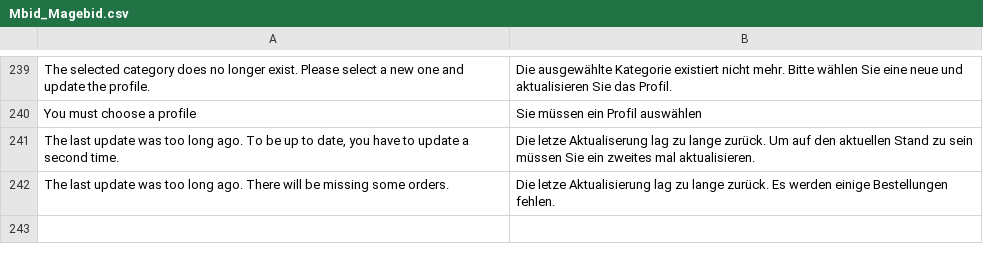
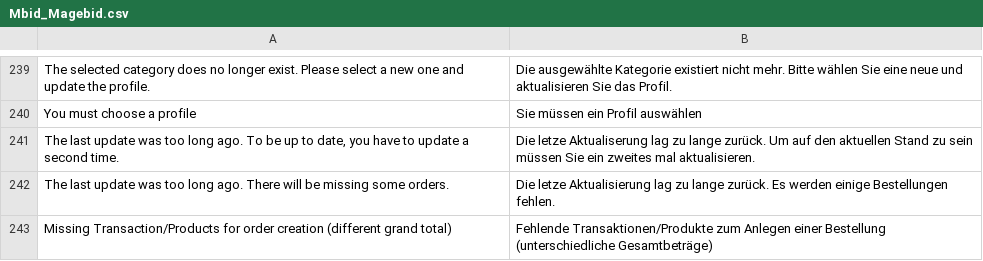
Before and after one commit to plieningerweb/Magebid, a CSV file: app/locale/de_DE/Mbid_Magebid.csv, drawn as a sheet; only a part is shown, gaps mark what is left out.

Commit message:
bugfix: 0.00 shipping cost in order; compare ebay order total with magento quote order before final order creation

```diff
--- a/app/locale/de_DE/Mbid_Magebid.csv
+++ b/app/locale/de_DE/Mbid_Magebid.csv
@@ -242 +242,2 @@
 "The last update was too long ago. There will be missing some orders.","Die letze Aktualisierung lag zu lange zurück. Es werden einige Bestellungen fehlen."
+"Missing Transaction/Products for order creation (different grand total)","Fehlende Transaktionen/Produkte zum Anlegen einer Bestellung (unterschiedliche Gesamtbeträge)"
```
Also changed, not shown: 1 other file.
